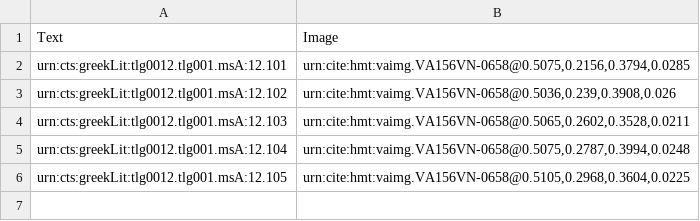
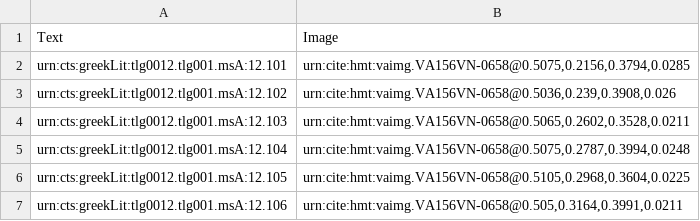
Before and after one commit to HMT-seminar-2014/hmt-12E, a CSV file: indices/venA-textToImage-Iliad.csv, drawn as a sheet.

Commit message:
Update venA-textToImage-Iliad.csv

```diff
--- a/indices/venA-textToImage-Iliad.csv
+++ b/indices/venA-textToImage-Iliad.csv
@@ -6 +6,2 @@ urn:cts:greekLit:tlg0012.tlg001.msA:12.104,"urn:cite:hmt:vaimg.VA156VN-0658@0.50
 urn:cts:greekLit:tlg0012.tlg001.msA:12.105,"urn:cite:hmt:vaimg.VA156VN-0658@0.5105,0.2968,0.3604,0.0225"
+urn:cts:greekLit:tlg0012.tlg001.msA:12.106,"urn:cite:hmt:vaimg.VA156VN-0658@0.505,0.3164,0.3991,0.0211"
```
